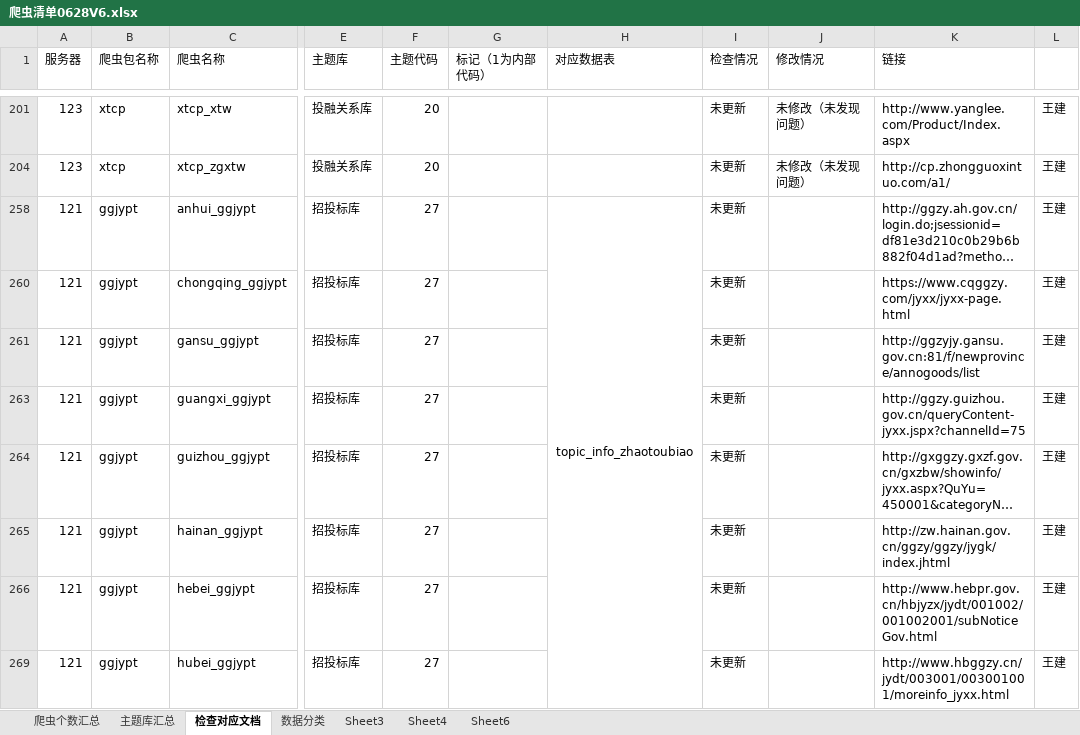
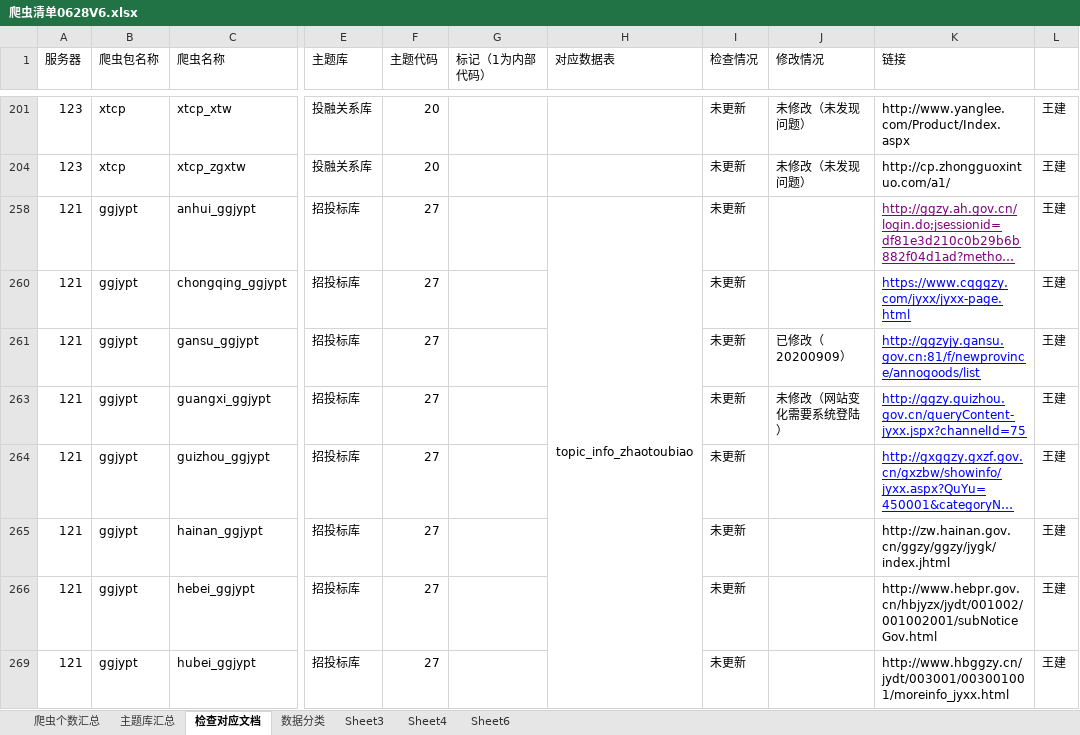
Before and after one commit to Yemeimei/xty_data_-collect, an Excel workbook: 爬虫清单0628V6.xlsx, sheet 检查对应文档, drawn as a sheet; only a part is shown, gaps mark what is left out; long unchanged cells end in …; values as stored, in another font and other column widths than the file's, no borders; the diff names each change by its address in the sheet, - before the commit and + after, or states it on an @@ line.

Commit message:
修改

```diff
--- a/爬虫清单0628V6.xlsx (sheet 检查对应文档)
+++ b/爬虫清单0628V6.xlsx (sheet 检查对应文档)
@@ K258 underline: off → on, text colour: black → #800080 @@
@@ K260:K261 underline: off → on, text colour: black → #0000FF @@
-J261 (修改情况): (empty)
+J261 (修改情况): 已修改（20200909）
-J263 (修改情况): (empty)
+J263 (修改情况): 未修改（网站变化需要系统登陆）
@@ K263:K264 underline: off → on, text colour: black → #0000FF @@
```
